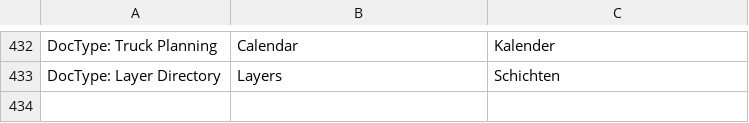
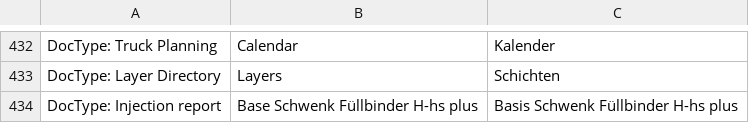
Before and after one commit to libracore/hb, a CSV file: heimbohrtechnik/translations/de.csv, drawn as a sheet; only a part is shown, gaps mark what is left out.

Commit message:
ib_auswahl

```diff
--- a/heimbohrtechnik/translations/de.csv
+++ b/heimbohrtechnik/translations/de.csv
@@ -433 +433,2 @@ DocType: Truck Planning,Calendar,Kalender
 DocType: Layer Directory,Layers,Schichten
+DocType: Injection report,Base Schwenk Füllbinder H-hs plus,Basis Schwenk Füllbinder H-hs plus
```
